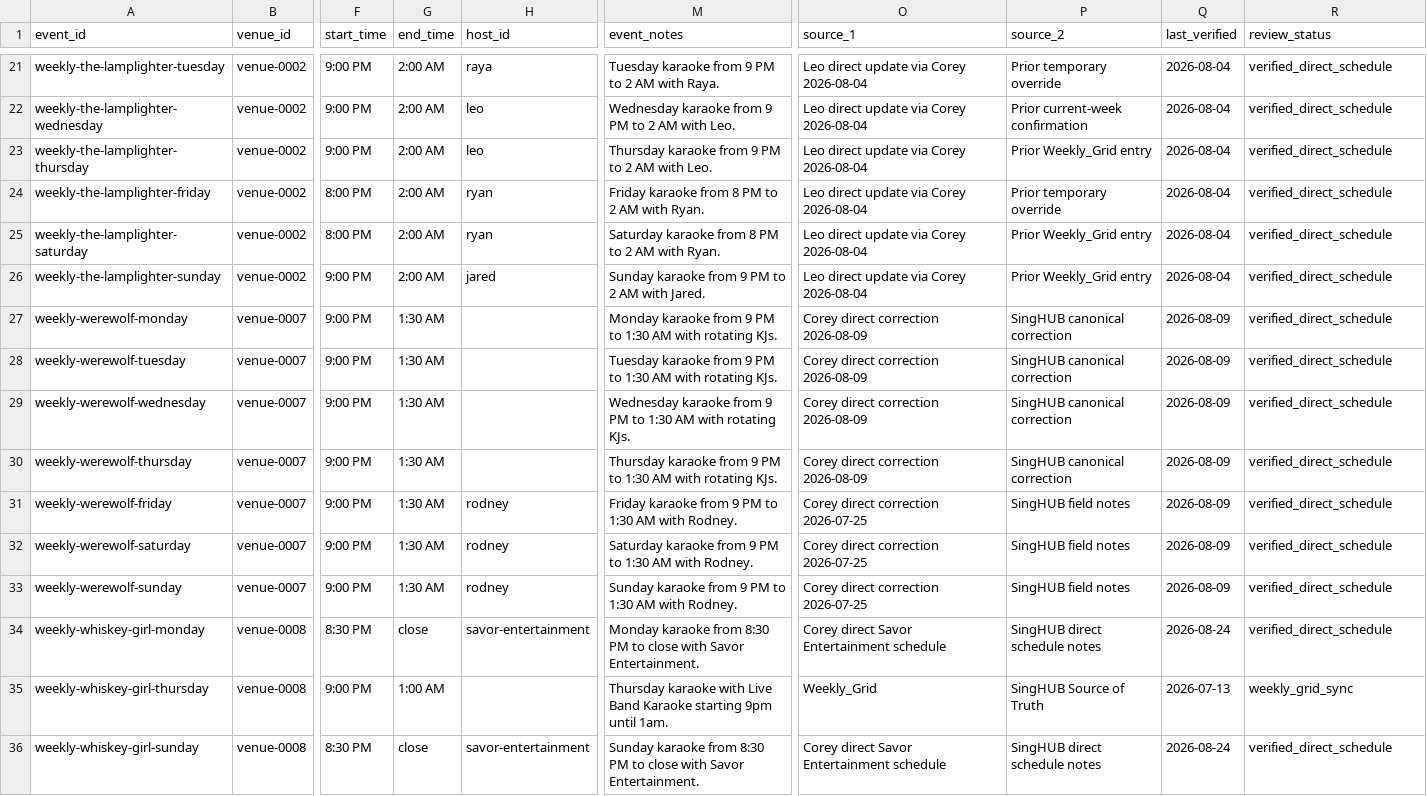
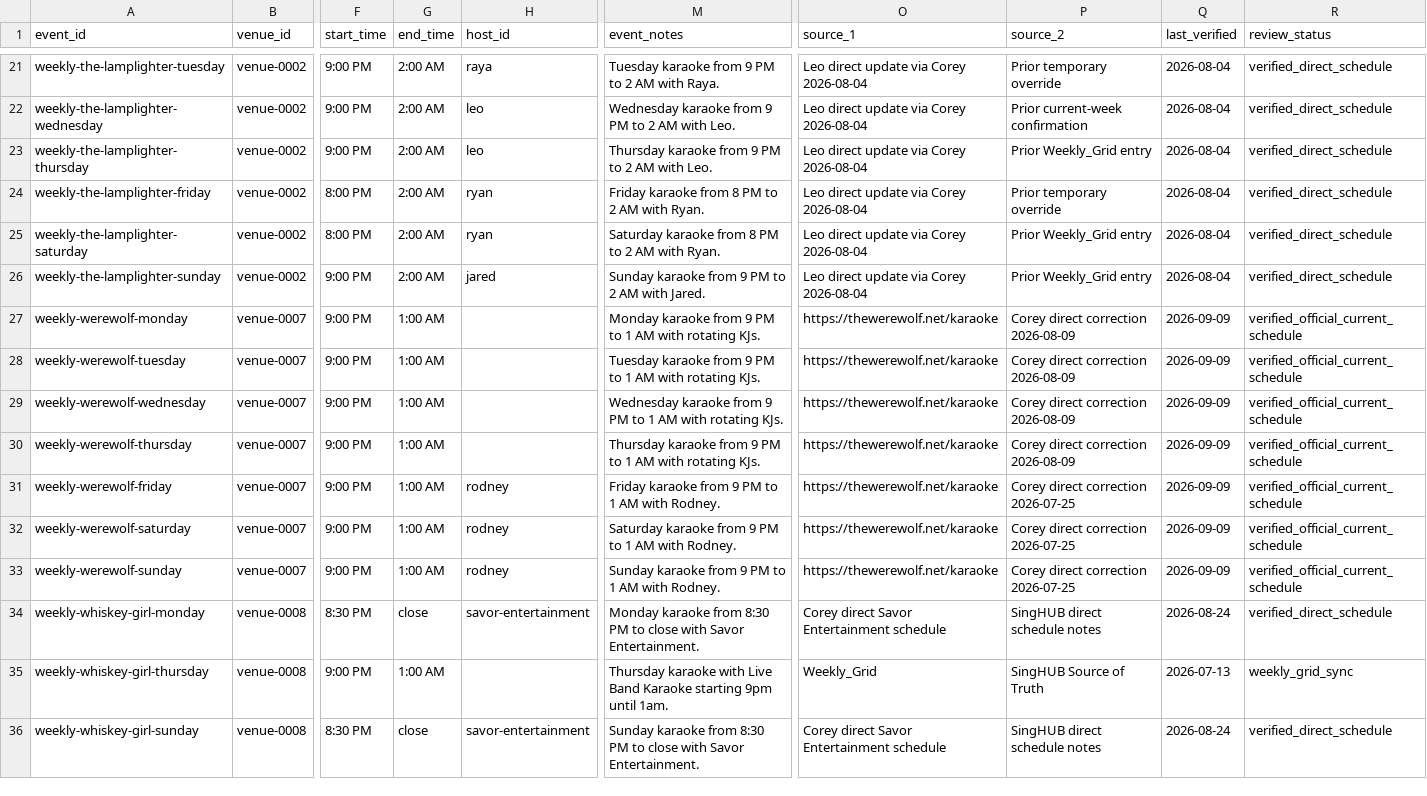
Before and after one commit to whiteinkcreates/singhub, a TSV file: public/data/events_by_night.tsv, drawn as a sheet; only a part is shown, gaps mark what is left out; the diff names each change by its address in the sheet, - before the commit and + after, or states it on an @@ line.

```diff
--- a/public/data/events_by_night.tsv
+++ b/public/data/events_by_night.tsv
-G27:G33 (end_time): 1:30 AM
+G27:G33 (end_time): 1:00 AM
-M27 (event_notes): …PM to 1:30 AM with…
+M27 (event_notes): …PM to 1 AM with…
-O27:O30 (source_1): Corey direct correction 2026-08-09
+O27:O30 (source_1): https://thewerewolf.net/karaoke
-P27:P30 (source_2): SingHUB canonical correction
+P27:P30 (source_2): Corey direct correction 2026-08-09
-Q27:Q33 (last_verified): 2026-08-09
+Q27:Q33 (last_verified): 2026-09-09
-R27:R33 (review_status): verified_direct_schedule
+R27:R33 (review_status): verified_official_current_schedule
-M28 (event_notes): …PM to 1:30 AM with…
+M28 (event_notes): …PM to 1 AM with…
-M29 (event_notes): …PM to 1:30 AM with…
+M29 (event_notes): …PM to 1 AM with…
-M30 (event_notes): …PM to 1:30 AM with…
+M30 (event_notes): …PM to 1 AM with…
-M31 (event_notes): …PM to 1:30 AM with…
+M31 (event_notes): …PM to 1 AM with…
-O31:O33 (source_1): Corey direct correction 2026-07-25
+O31:O33 (source_1): https://thewerewolf.net/karaoke
-P31:P33 (source_2): SingHUB field notes
+P31:P33 (source_2): Corey direct correction 2026-07-25
-M32 (event_notes): …PM to 1:30 AM with…
+M32 (event_notes): …PM to 1 AM with…
-M33 (event_notes): …PM to 1:30 AM with…
+M33 (event_notes): …PM to 1 AM with…
```
Also changed, not shown: public/data/venues.tsv, 2 other files.
